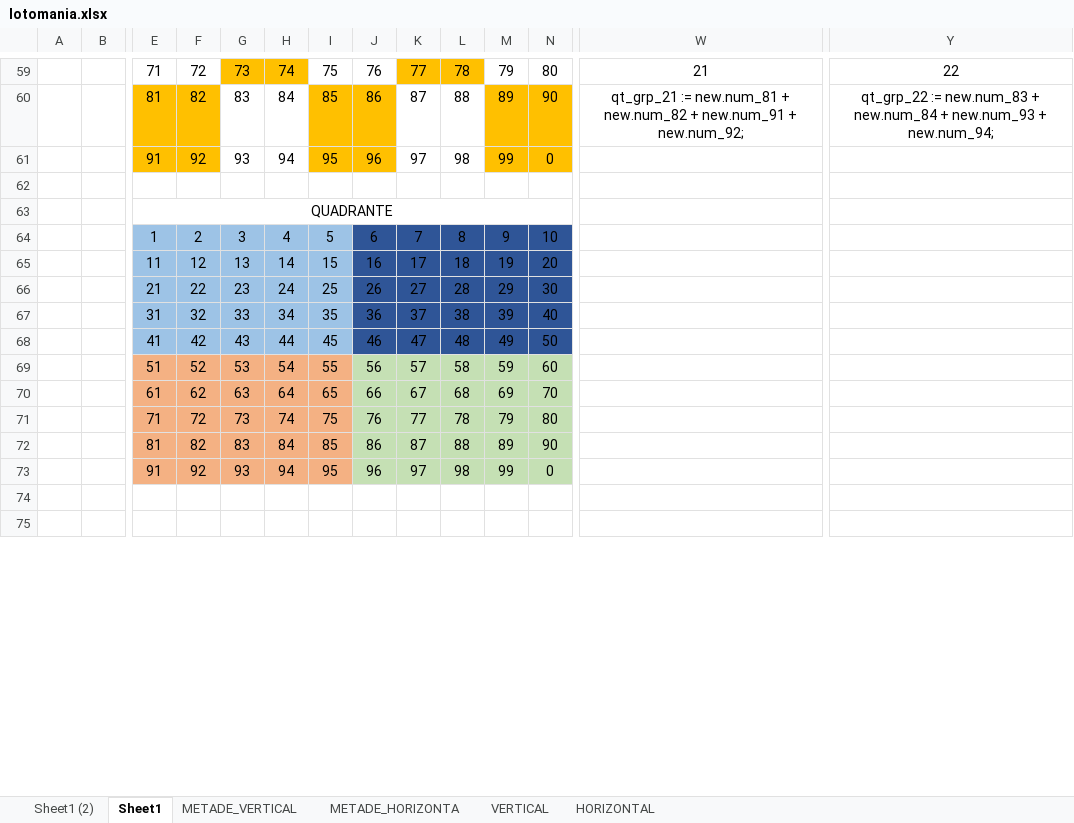
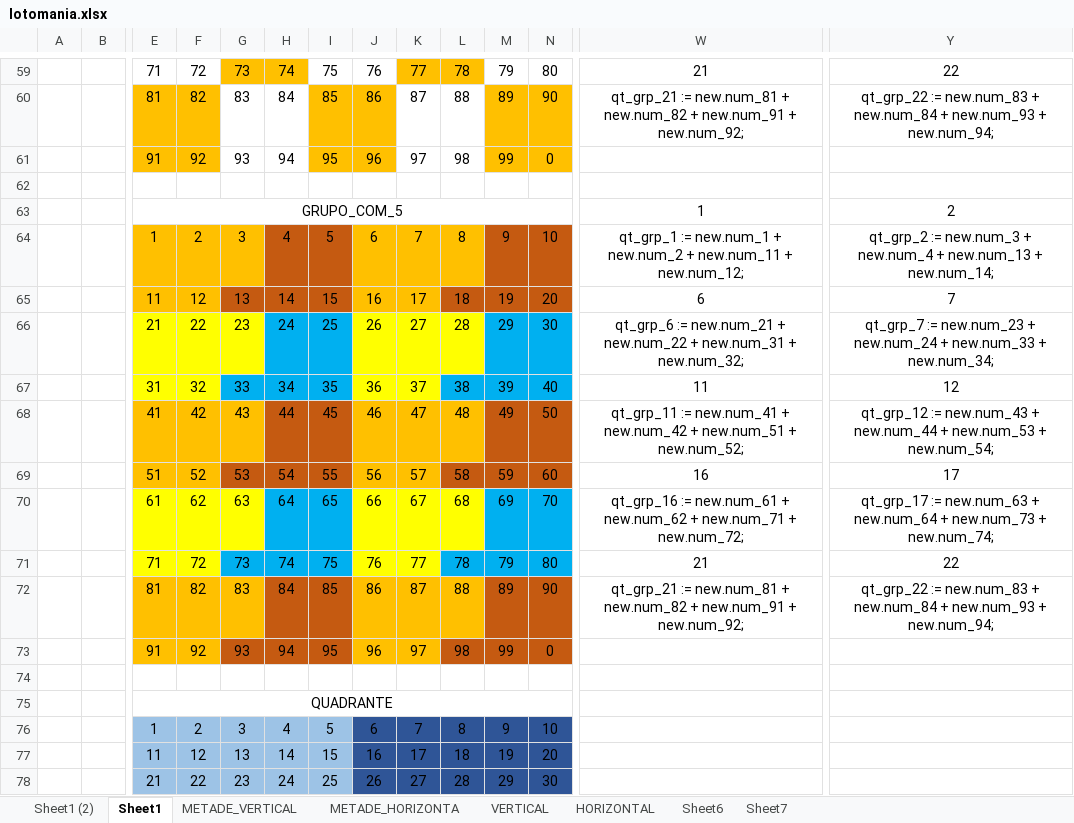
Before and after one commit to jromolina/ltk_loteria_caixa, an Excel workbook: lotomania.xlsx, sheet Sheet1, drawn as a sheet; only a part is shown, gaps mark what is left out; the shorter side is filled out with more unchanged rows; values as stored, in another font and other column widths than the file's, no borders; rows hold the shown columns only; the diff covers the shown part only; the diff names each change by its address in the sheet, - before the commit and + after, or states it on an @@ line.

```diff
--- a/lotomania.xlsx (sheet Sheet1)
+++ b/lotomania.xlsx (sheet Sheet1)
+sheet tab: Sheet6
+sheet tab: Sheet7
+row 63:  |  | GRUPO_COM_5 |  |  |  |  |  |  |  |  |  | 1 | 2
+row 64:  |  | 1 | 2 | 3 | 4 | 5 | 6 | 7 | 8 | 9 | 10 | qt_grp_1 := new.num_1 + new.num_2 + new.num_11 + new.num_12; | qt_grp_2 := new.num_3 + new.num_4 + new.num_13 + new.num_14;
+row 65:  |  | 11 | 12 | 13 | 14 | 15 | 16 | 17 | 18 | 19 | 20 | 6 | 7
+row 66:  |  | 21 | 22 | 23 | 24 | 25 | 26 | 27 | 28 | 29 | 30 | qt_grp_6 := new.num_21 + new.num_22 + new.num_31 + new.num_32; | qt_grp_7 := new.num_23 + new.num_24 + new.num_33 + new.num_34;
+row 67:  |  | 31 | 32 | 33 | 34 | 35 | 36 | 37 | 38 | 39 | 40 | 11 | 12
+row 68:  |  | 41 | 42 | 43 | 44 | 45 | 46 | 47 | 48 | 49 | 50 | qt_grp_11 := new.num_41 + new.num_42 + new.num_51 + new.num_52; | qt_grp_12 := new.num_43 + new.num_44 + new.num_53 + new.num_54;
+row 69:  |  | 51 | 52 | 53 | 54 | 55 | 56 | 57 | 58 | 59 | 60 | 16 | 17
+row 70:  |  | 61 | 62 | 63 | 64 | 65 | 66 | 67 | 68 | 69 | 70 | qt_grp_16 := new.num_61 + new.num_62 + new.num_71 + new.num_72; | qt_grp_17 := new.num_63 + new.num_64 + new.num_73 + new.num_74;
+row 71:  |  | 71 | 72 | 73 | 74 | 75 | 76 | 77 | 78 | 79 | 80 | 21 | 22
+row 72:  |  | 81 | 82 | 83 | 84 | 85 | 86 | 87 | 88 | 89 | 90 | qt_grp_21 := new.num_81 + new.num_82 + new.num_91 + new.num_92; | qt_grp_22 := new.num_83 + new.num_84 + new.num_93 + new.num_94;
+row 73:  |  | 91 | 92 | 93 | 94 | 95 | 96 | 97 | 98 | 99 | 0
+row 74: (empty)
```
Also changed, not shown: 24 added rows elsewhere in this sheet, 9 other files.
